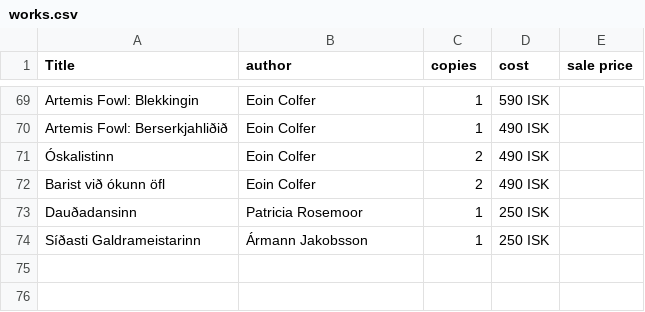
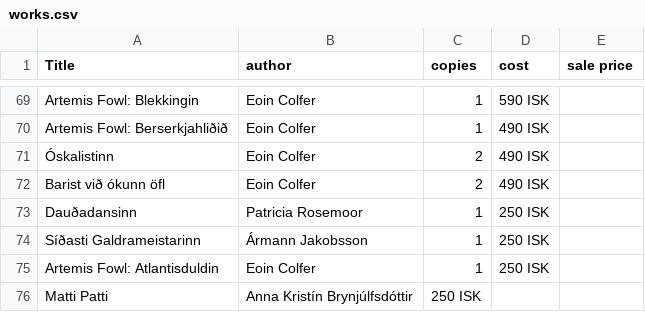
Before and after one commit to baekur-online/baekurupdates, a CSV file: works.csv, drawn as a sheet; only a part is shown, gaps mark what is left out.

Commit message:
Update works.csv

```diff
--- a/works.csv
+++ b/works.csv
@@ -74 +74,3 @@ Dauðadansinn, Patricia Rosemoor, 1, 250 ISK,
 Síðasti Galdrameistarinn,Ármann Jakobsson,1,250 ISK,
+Artemis Fowl: Atlantisduldin, Eoin Colfer, 1, 250 ISK,
+Matti Patti, Anna Kristín Brynjúlfsdóttir, 250 ISK,
```
